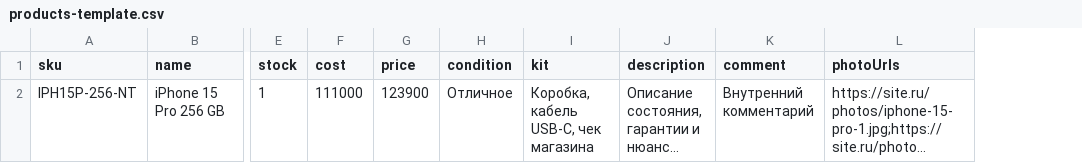
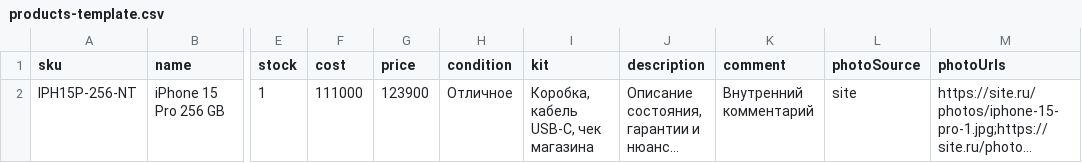
Before and after one commit to Ryaba19/imagnate-assistant, a CSV file: data/products-template.csv, drawn as a sheet; only a part is shown, gaps mark what is left out; long unchanged cells end in …; the diff names each change by its address in the sheet, - before the commit and + after, or states it on an @@ line.

```diff
--- a/data/products-template.csv
+++ b/data/products-template.csv
+column L (photoSource), row 2: site
```
Also changed, not shown: 8 other files.
